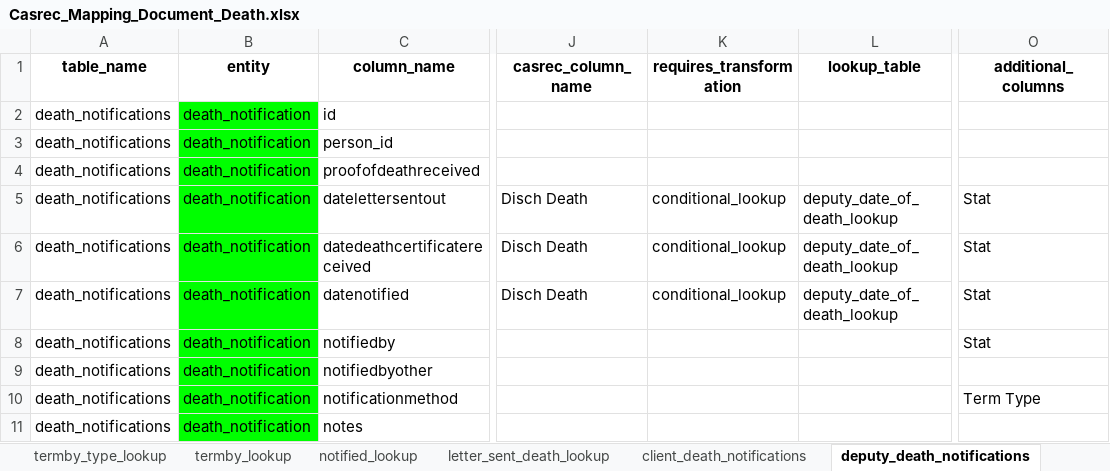
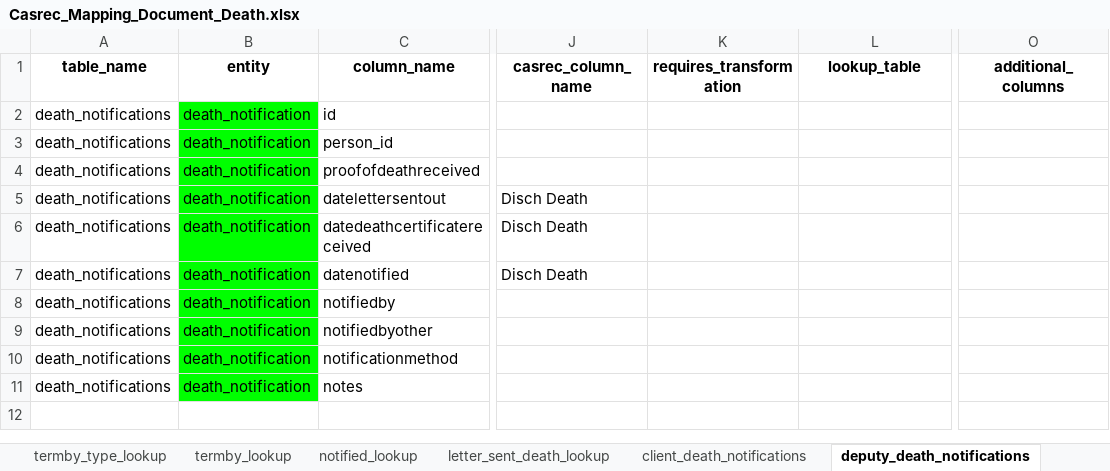
Before and after one commit to uk-gov-mirror/ministryofjustice.opg-data-casrec-migration-mappings, an Excel workbook: mapping_spreadsheet/Casrec_Mapping_Document_Death.xlsx, sheet deputy_death_notifications, drawn as a sheet; only a part is shown, gaps mark what is left out; values as stored, in another font and other column widths than the file's, no borders; the diff names each change by its address in the sheet, - before the commit and + after, or states it on an @@ line.

Commit message:
death fix - forgot to add after merging the whole table condition change

```diff
--- a/mapping_spreadsheet/Casrec_Mapping_Document_Death.xlsx (sheet deputy_death_notifications)
+++ b/mapping_spreadsheet/Casrec_Mapping_Document_Death.xlsx (sheet deputy_death_notifications)
-K5:K7 (requires_transformation): conditional_lookup
+K5:K7 (requires_transformation): (empty)
-L5:L7 (lookup_table): deputy_date_of_death_lookup
+L5:L7 (lookup_table): (empty)
-O5:O8 (additional_columns): Stat
+O5:O8 (additional_columns): (empty)
-O10 (additional_columns): Term Type
+O10 (additional_columns): (empty)
```
Also changed, not shown: sheet client_death_notifications, 3 other files.
